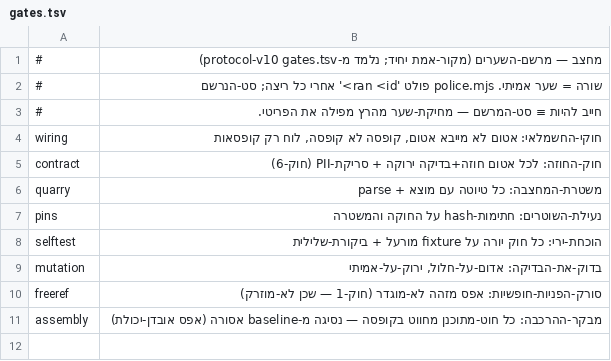
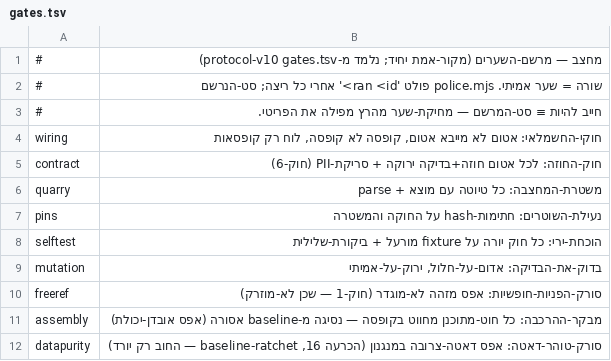
Before and after one commit to meir7651231-ui/-ai-chat-server, a TSV file: machtzev/gates.tsv, drawn as a sheet.

```diff
--- a/machtzev/gates.tsv
+++ b/machtzev/gates.tsv
@@ -11 +11,2 @@ freeref	סורק-הפניות-חופשיות: אפס מזהה לא-מוגדר (
 assembly	מבקר-ההרכבה: כל חוט-מתוכנן מחווט בקופסה — נסיגה מ-baseline אסורה (אפס אובדן-יכולת)
+datapurity	סורק-טוהר-דאטה: אפס דאטה-צרובה במנגנון (הכרעה 16, baseline-ratchet — החוב רק יורד)
```
Also changed, not shown: 5 other files.
